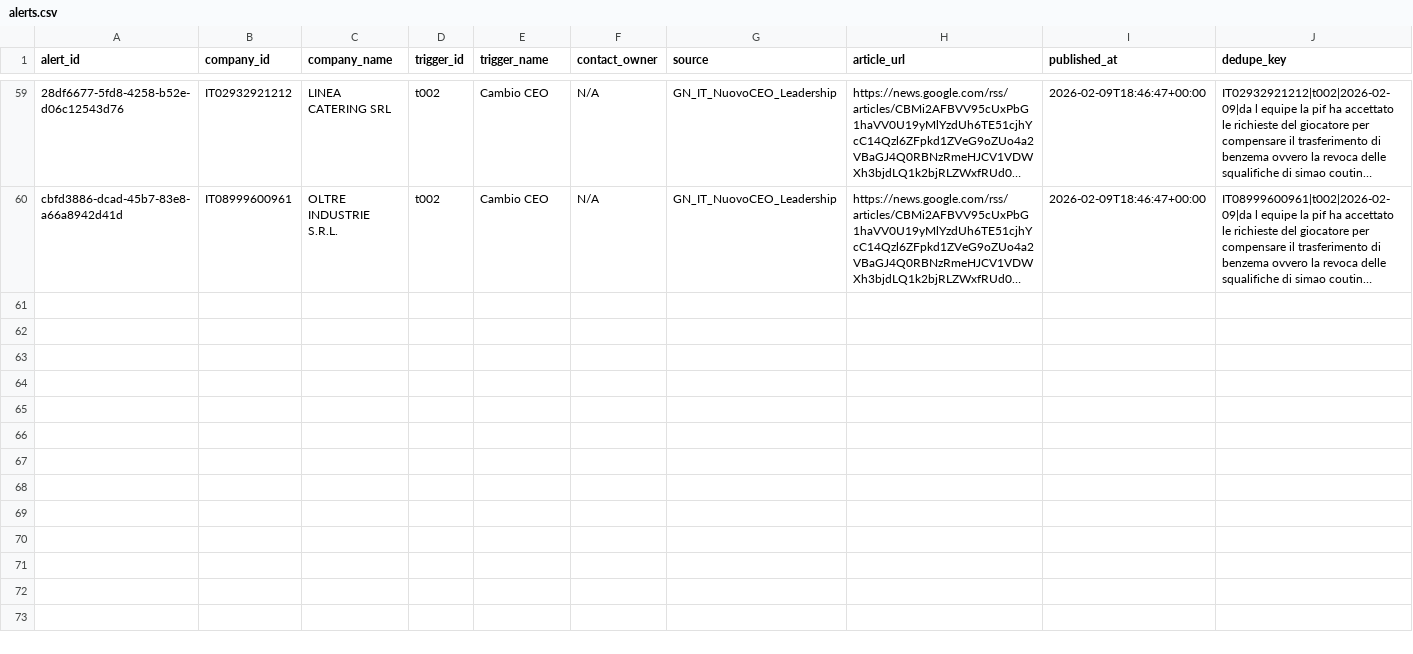
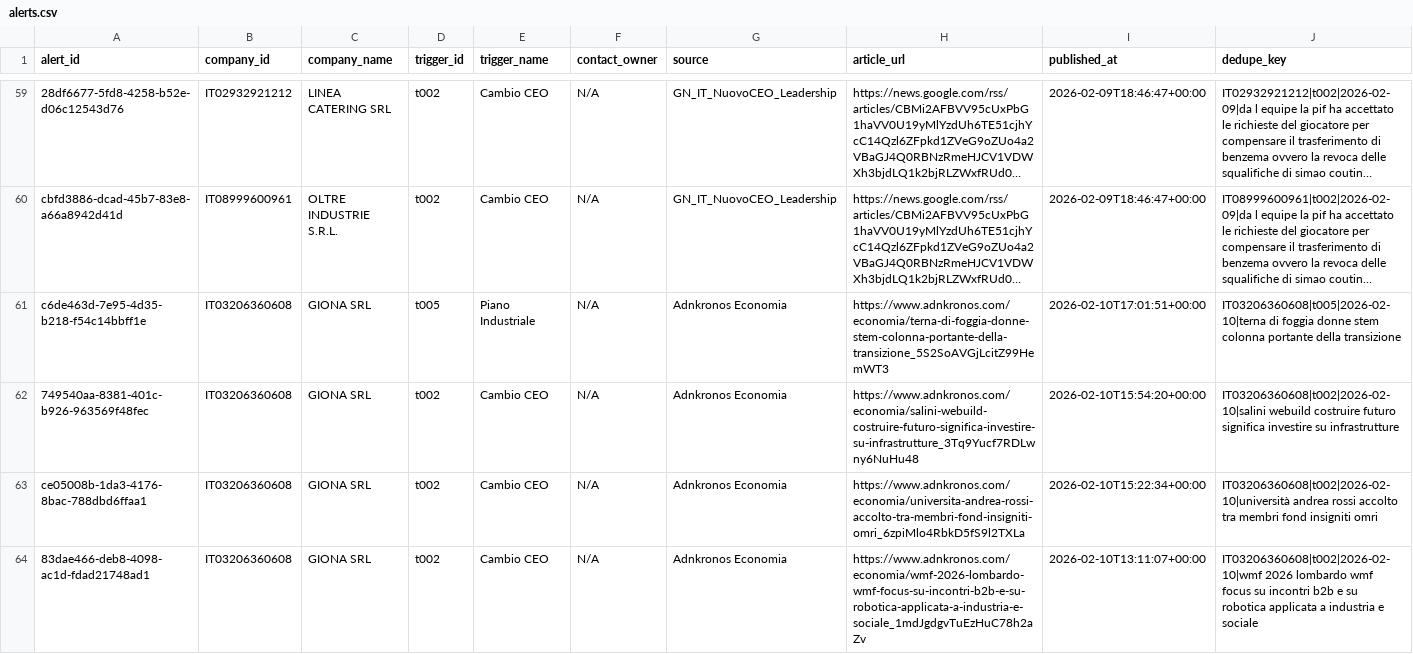
Before and after one commit to matteoscollo-3hsia/agentic-alert-system, a CSV file: data/alerts.csv, drawn as a sheet; only a part is shown, gaps mark what is left out; long unchanged cells end in …; rows hold the shown columns only; the diff covers the shown part only; the diff names each change by its address in the sheet, - before the commit and + after, or states it on an @@ line.

```diff
--- a/data/alerts.csv
+++ b/data/alerts.csv
+row 61: c6de463d-7e95-4d35-b218-f54c14bbff1e | IT03206360608 | GIONA SRL | t005 | Piano Industriale | N/A | Adnkronos Economia | https://www.adnkronos.com/economia/terna-di-foggia-donne-stem-colonna-portante-della-transizione_5S2SoAVGjLcitZ99HemWT3 | 2026-02-10T17:01:51+00:00 | IT03206360608|t005|2026-02-10|terna di foggia donne stem colonna portante della transizione
+row 62: 749540aa-8381-401c-b926-963569f48fec | IT03206360608 | GIONA SRL | t002 | Cambio CEO | N/A | Adnkronos Economia | https://www.adnkronos.com/economia/salini-webuild-costruire-futuro-significa-investire-su-infrastrutture_3Tq9Yucf7RDLwny6NuHu48 | 2026-02-10T15:54:20+00:00 | IT03206360608|t002|2026-02-10|salini webuild costruire futuro significa investire su infrastrutture
+row 63: ce05008b-1da3-4176-8bac-788dbd6ffaa1 | IT03206360608 | GIONA SRL | t002 | Cambio CEO | N/A | Adnkronos Economia | https://www.adnkronos.com/economia/universita-andrea-rossi-accolto-tra-membri-fond-insigniti-omri_6zpiMlo4RbkD5fS9l2TXLa | 2026-02-10T15:22:34+00:00 | IT03206360608|t002|2026-02-10|università andrea rossi accolto tra membri fond insigniti omri
+row 64: 83dae466-deb8-4098-ac1d-fdad21748ad1 | IT03206360608 | GIONA SRL | t002 | Cambio CEO | N/A | Adnkronos Economia | https://www.adnkronos.com/economia/wmf-2026-lombardo-wmf-focus-su-incontri-b2b-e-su-robotica-applicata-a-industria-e-sociale_1mdJgdgvTuEzHuC78h2aZv | 2026-02-10T13:11:07+00:00 | IT03206360608|t002|2026-02-10|wmf 2026 lombardo wmf focus su incontri b2b e su robotica applicata a industria e sociale
```
Also changed, not shown: 4 added rows elsewhere in this file, 1 other file.
